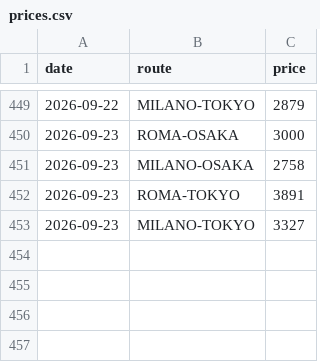
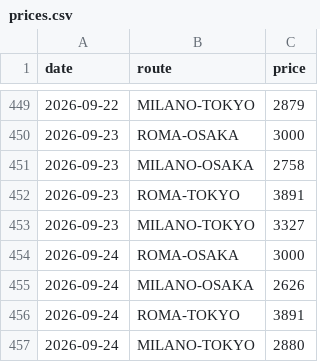
Before and after one commit to darkgullgray/flight-monitor-japan, a CSV file: prices.csv, drawn as a sheet; only a part is shown, gaps mark what is left out; the diff names each change by its address in the sheet, - before the commit and + after, or states it on an @@ line.

```diff
--- a/prices.csv
+++ b/prices.csv
+row 454: 2026-09-24 | ROMA-OSAKA | 3000
+row 455: 2026-09-24 | MILANO-OSAKA | 2626
+row 456: 2026-09-24 | ROMA-TOKYO | 3891
+row 457: 2026-09-24 | MILANO-TOKYO | 2880
```
